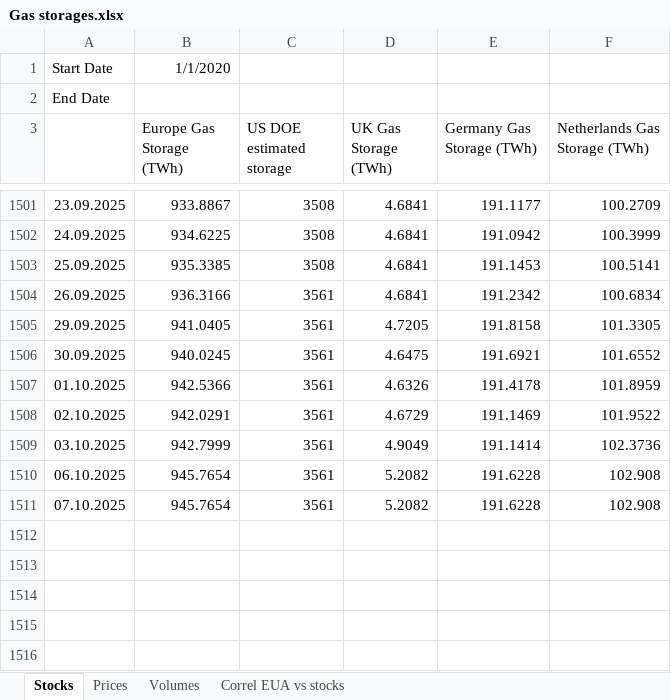
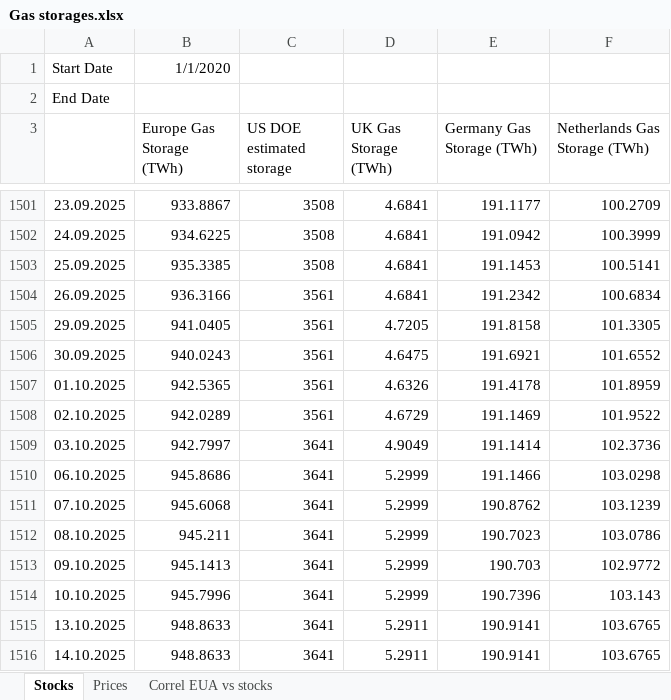
Before and after one commit to charlesgre/EUA-2-dashboard, an Excel workbook: Gas storages.xlsx, sheet Stocks, drawn as a sheet; only a part is shown, gaps mark what is left out; values as stored, in another font and other column widths than the file's, no borders; the diff names each change by its address in the sheet, - before the commit and + after, or states it on an @@ line.

```diff
--- a/Gas storages.xlsx (sheet Stocks)
+++ b/Gas storages.xlsx (sheet Stocks)
-sheet tab: Volumes
-B1506 (Europe Gas Storage (TWh)): 940.0245
+B1506 (Europe Gas Storage (TWh)): 940.0243
-B1507 (Europe Gas Storage (TWh)): 942.5366
+B1507 (Europe Gas Storage (TWh)): 942.5365
-B1508 (Europe Gas Storage (TWh)): 942.0291
+B1508 (Europe Gas Storage (TWh)): 942.0289
-B1509 (Europe Gas Storage (TWh)): 942.7999
+B1509 (Europe Gas Storage (TWh)): 942.7997
-C1509:C1511 (US DOE estimated storage): 3561
+C1509:C1511 (US DOE estimated storage): 3641
-B1510 (Europe Gas Storage (TWh)): 945.7654
+B1510 (Europe Gas Storage (TWh)): 945.8686
-D1510:D1511 (UK Gas Storage (TWh)): 5.2082
+D1510:D1511 (UK Gas Storage (TWh)): 5.2999
-E1510 (Germany Gas Storage (TWh)): 191.6228
+E1510 (Germany Gas Storage (TWh)): 191.1466
-F1510 (Netherlands Gas Storage (TWh)): 102.908
+F1510 (Netherlands Gas Storage (TWh)): 103.0298
-B1511 (Europe Gas Storage (TWh)): 945.7654
+B1511 (Europe Gas Storage (TWh)): 945.6068
-E1511 (Germany Gas Storage (TWh)): 191.6228
+E1511 (Germany Gas Storage (TWh)): 190.8762
-F1511 (Netherlands Gas Storage (TWh)): 102.908
+F1511 (Netherlands Gas Storage (TWh)): 103.1239
+row 1512: 08.10.2025 | 945.211 | 3641 | 5.2999 | 190.7023 | 103.0786
+row 1513: 09.10.2025 | 945.1413 | 3641 | 5.2999 | 190.703 | 102.9772
+row 1514: 10.10.2025 | 945.7996 | 3641 | 5.2999 | 190.7396 | 103.143
+row 1515: 13.10.2025 | 948.8633 | 3641 | 5.2911 | 190.9141 | 103.6765
+row 1516: 14.10.2025 | 948.8633 | 3641 | 5.2911 | 190.9141 | 103.6765
```
Also changed, not shown: sheet Prices, Auctions EUA.xlsx, EUA OI & forward.xlsx, 1 other file.
